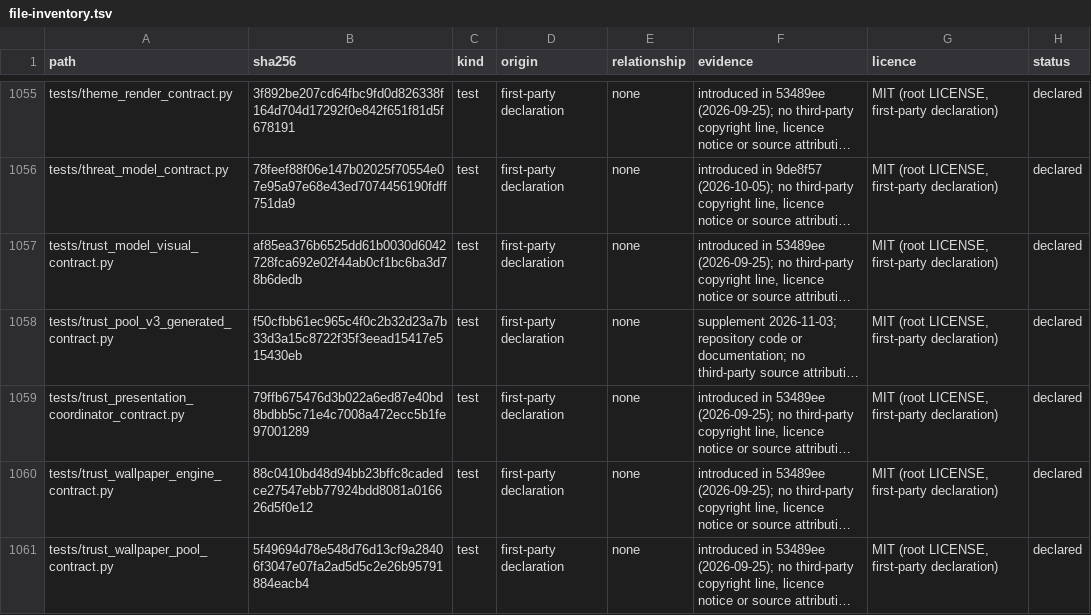
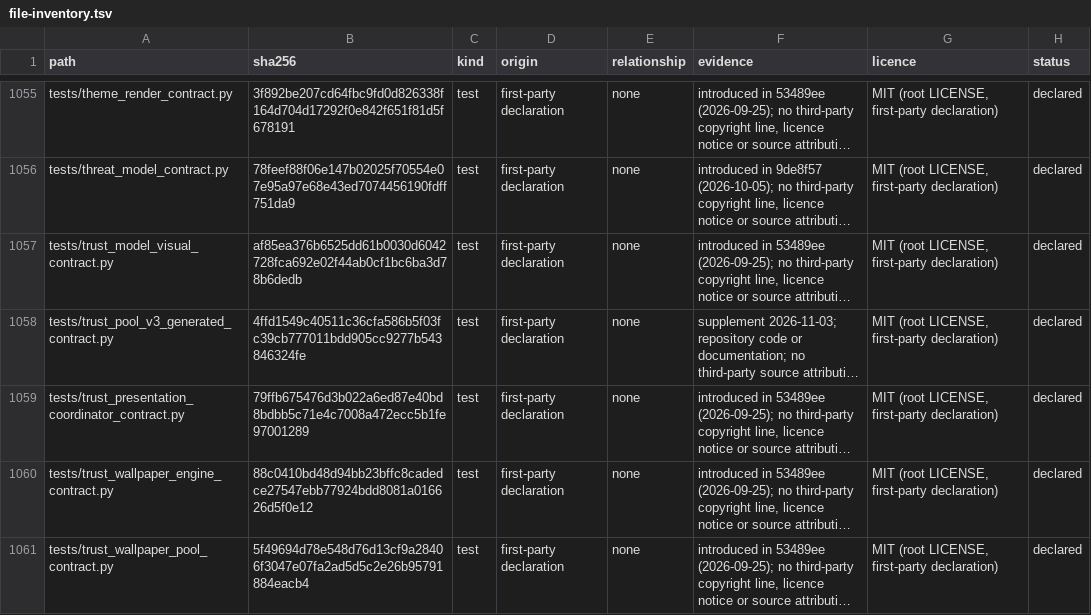
Before and after one commit to importriri/hyperlab-ansible, a TSV file: docs/file-inventory.tsv, drawn as a sheet; only a part is shown, gaps mark what is left out; long unchanged cells end in …; the diff names each change by its address in the sheet, - before the commit and + after, or states it on an @@ line.

Commit message:
Reject packed identity colours in the trust pool contract
A packed RGB constant could match the palette and preserve every image
while bypassing palette input. Compare Python and QML numeric literals
with the canonical domain values and document used-constant mutations
that now fail at the source stage.

```diff
--- a/docs/file-inventory.tsv
+++ b/docs/file-inventory.tsv
-B1058 (sha256): f50cfbb61ec965c4f0c2b32d23a7b33d3a15c8722f35f3eead15417e515430eb
+B1058 (sha256): 4ffd1549c40511c36cfa586b5f03fc39cb777011bdd905cc9277b543846324fe
```
Also changed, not shown: 6 other files.
